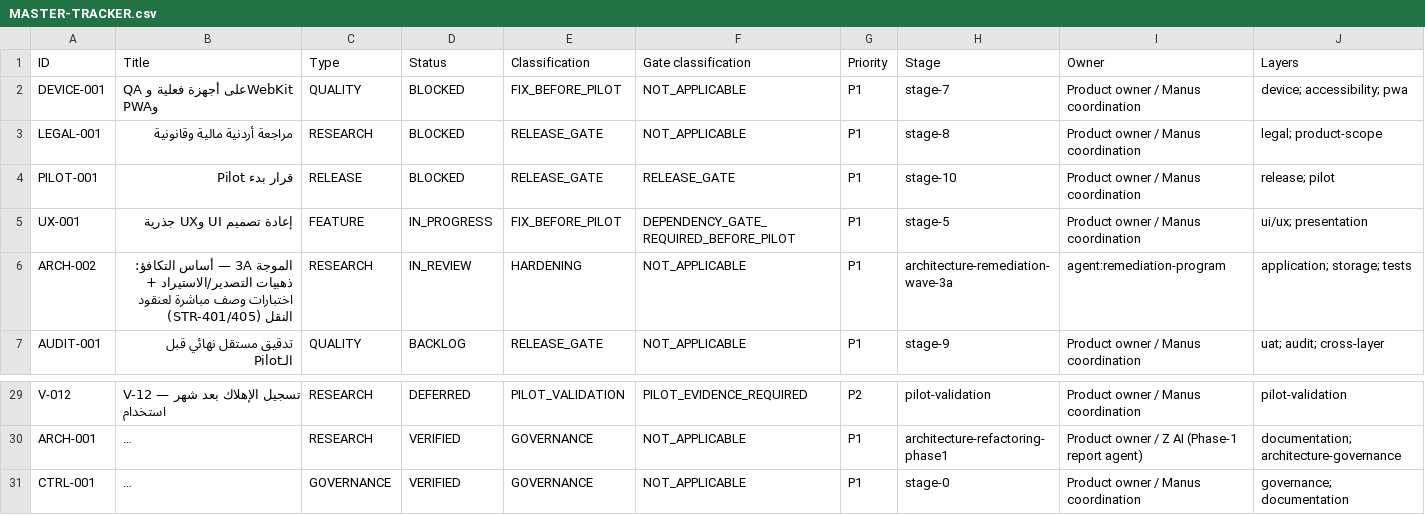
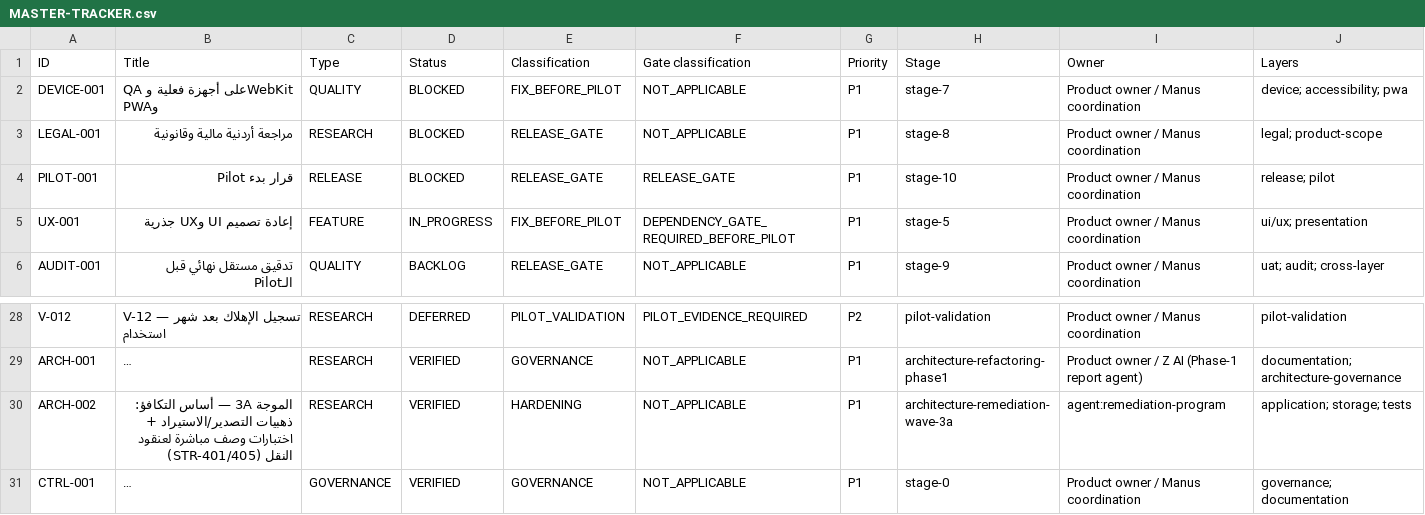
Before and after one commit to Qays7753/Micro, a CSV file: docs/operations/control/generated/MASTER-TRACKER.csv, drawn as a sheet; only a part is shown, gaps mark what is left out; long unchanged cells end in …; removed rows and columns are numbered as before the commit, all else as after; rows hold the shown columns only; the diff names each change by its address in the sheet, - before the commit and + after, or states it on an @@ line.

Commit message:
docs(closure): apply Agent-5 audit corrections D1-D5 + phase-1 closure records (WS-212)
Hostile final audit verdict: AUDIT_PASS (14/14 checks; zero code/data/
behavior defects; all 27 golden hashes independently re-verified; guards
re-run green at c4b3a59). Five documentation-staleness defects corrected:

- D1: current-state-log missing 3B/3C entry -> dated SS107 appended
  (post-hoc record per audit order; docs-only)
- D2: execution report wave ledger filled with real PRs/merge SHAs
  (#299-#302; a0f19d1/76ebb6d/7e75ded/c4b3a59) + checks section
  refreshed to closure head; closure section with honest status
- D3: ownership registry rows still claiming old g5 paths as identity ->
  marked canonical=financial-analysis + compat-shim
- D4: file register bounded delta note (333 test files; +28 fixtures;
  full re-measurement deferred to Wave 4C with documented reason)
- D5: ARCH-002 (3A scope) -> VERIFIED on main (via MERGED_UNVERIFIED);
  WS-212 next_action + notes reflect merged waves 3A-4B and remaining
  4C/4D/4E cards

Status: REMEDIATION_INCOMPLETE — waves 4C/4D/4E + non-pilot finance
clusters remain with ready repair cards; phase 1 closed at audited
boundary c4b3a59 (AUDIT_PASS).

```diff
--- a/docs/operations/control/generated/MASTER-TRACKER.csv
+++ b/docs/operations/control/generated/MASTER-TRACKER.csv
-row 6: ARCH-002 | الموجة 3A — أساس التكافؤ: ذهبيات التصدير/الاستيراد + اختبارات وصف مباشرة لعنقود النقل (STR-401/405) | RESEARCH | IN_REVIEW | HARDENING | NOT_APPLICABLE | P1 | architecture-remediation-wave-3a | agent:remediation-program | application; storage; tests
+row 30: ARCH-002 | الموجة 3A — أساس التكافؤ: ذهبيات التصدير/الاستيراد + اختبارات وصف مباشرة لعنقود النقل (STR-401/405) | RESEARCH | VERIFIED | HARDENING | NOT_APPLICABLE | P1 | architecture-remediation-wave-3a | agent:remediation-program | application; storage; tests
```
Also changed, not shown: 10 other files.
